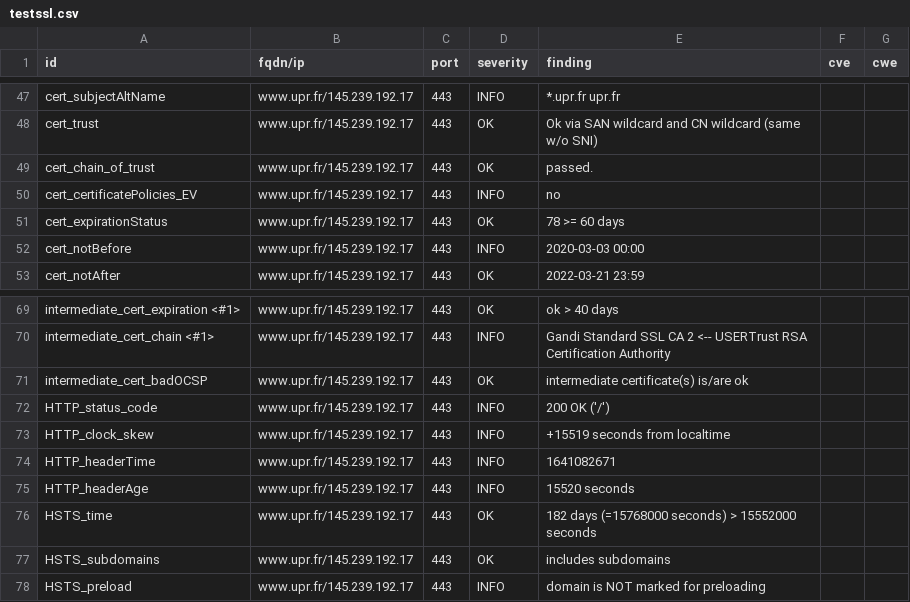
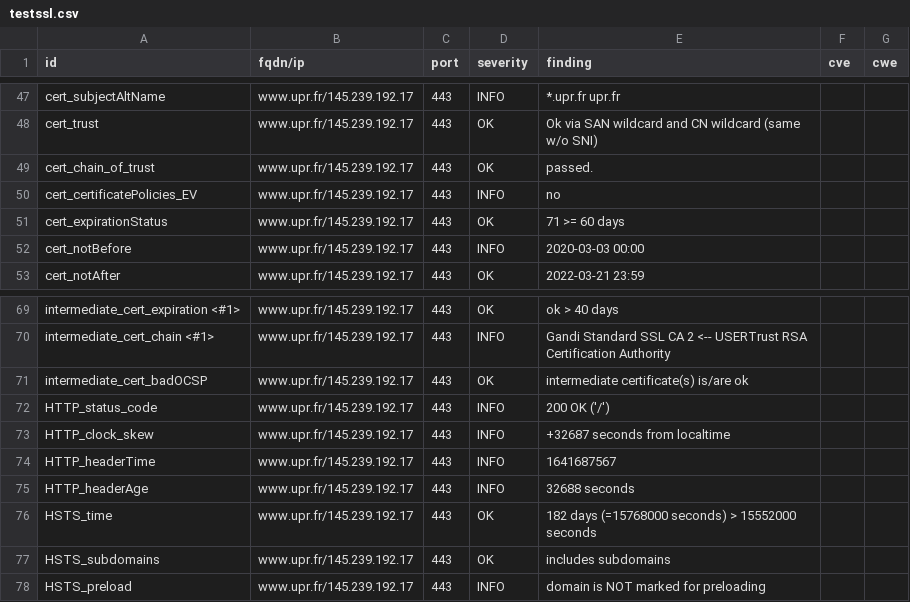
Before and after one commit to revolunet/candidats-2022, a CSV file: results/aHR0cHM6Ly93d3cudXByLmZy/testssl.csv, drawn as a sheet; only a part is shown, gaps mark what is left out.

```diff
--- a/results/aHR0cHM6Ly93d3cudXByLmZy/testssl.csv
+++ b/results/aHR0cHM6Ly93d3cudXByLmZy/testssl.csv
@@ -50,3 +50,3 @@
 "cert_certificatePolicies_EV","www.upr.fr/145.239.192.17","443","INFO","no","",""
-"cert_expirationStatus","www.upr.fr/145.239.192.17","443","OK","78 >= 60 days","",""
+"cert_expirationStatus","www.upr.fr/145.239.192.17","443","OK","71 >= 60 days","",""
 "cert_notBefore","www.upr.fr/145.239.192.17","443","INFO","2020-03-03 00:00","",""
@@ -72,5 +72,5 @@
 "HTTP_status_code","www.upr.fr/145.239.192.17","443","INFO","200 OK ('/')","",""
-"HTTP_clock_skew","www.upr.fr/145.239.192.17","443","INFO","+15519 seconds from localtime","",""
-"HTTP_headerTime","www.upr.fr/145.239.192.17","443","INFO","1641082671","",""
-"HTTP_headerAge","www.upr.fr/145.239.192.17","443","INFO","15520 seconds","",""
+"HTTP_clock_skew","www.upr.fr/145.239.192.17","443","INFO","+32687 seconds from localtime","",""
+"HTTP_headerTime","www.upr.fr/145.239.192.17","443","INFO","1641687567","",""
+"HTTP_headerAge","www.upr.fr/145.239.192.17","443","INFO","32688 seconds","",""
 "HSTS_time","www.upr.fr/145.239.192.17","443","OK","182 days (=15768000 seconds) > 15552000 seconds","",""
```
Also changed, not shown: 8 other files.
